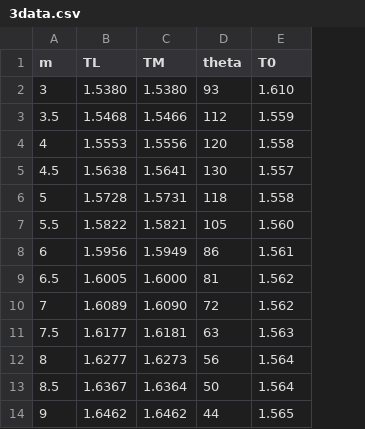
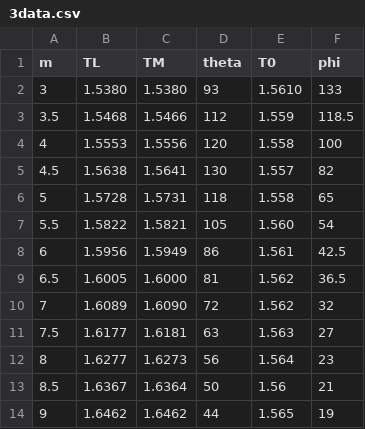
Before and after one commit to GeorgeDong32/My-Physics-Experiments, a CSV file: 实验1/3data.csv, drawn as a sheet; the diff names each change by its address in the sheet, - before the commit and + after, or states it on an @@ line.

```diff
--- a/实验1/3data.csv
+++ b/实验1/3data.csv
+column F (phi), rows 2-14: 133 | 118.5 | 100 | 82 | 65 | 54 | 42.5 | 36.5 | 32 | 27 | 23 | 21 | 19
-E2 (T0): 1.610
+E2 (T0): 1.5610
-E13 (T0): 1.564
+E13 (T0): 1.56
```
Also changed, not shown: 3 other files.
